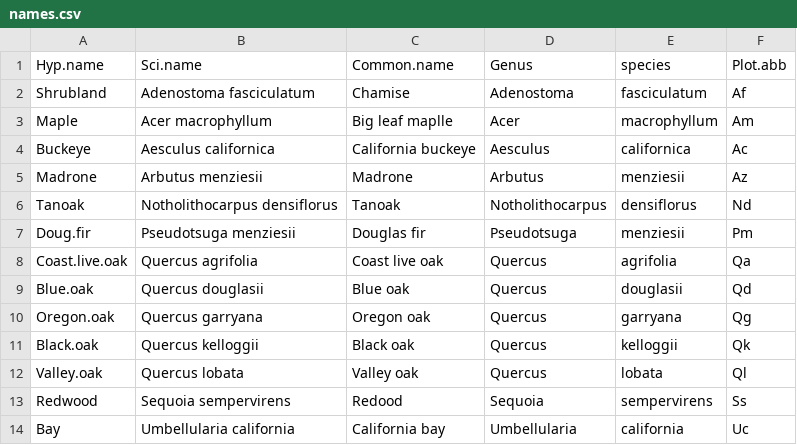
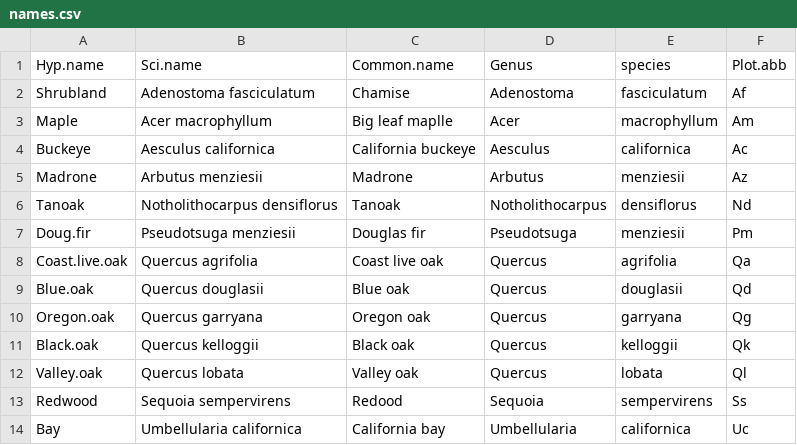
Before and after one commit to matthewkling/topo-refugia, a CSV file: data/names.csv, drawn as a sheet.

```diff
--- a/data/names.csv
+++ b/data/names.csv
@@ -13,2 +13,2 @@ Valley.oak,Quercus lobata,Valley oak,Quercus,lobata,Ql
 Redwood,Sequoia sempervirens,Redood,Sequoia,sempervirens,Ss
-Bay,Umbellularia california,California bay,Umbellularia,california,Uc
+Bay,Umbellularia californica,California bay,Umbellularia,californica,Uc
```
Also changed, not shown: data/pwd_niche_means.csv, 4 other files.
